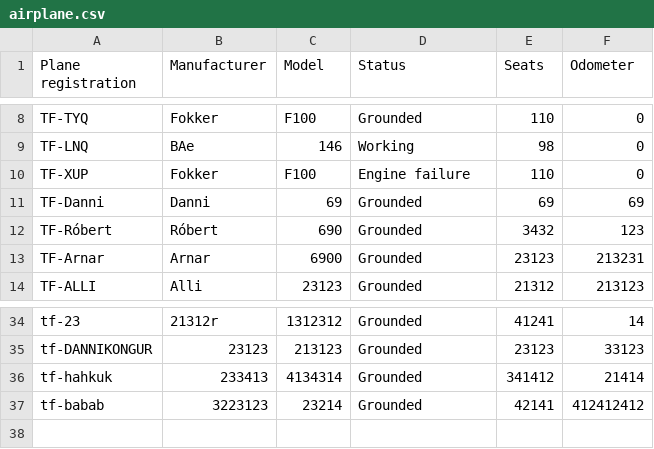
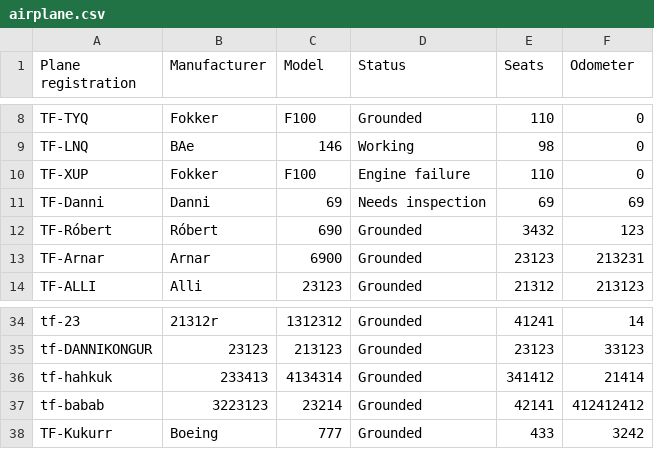
Before and after one commit to TheRobertSnow/HR_Dropouts, a CSV file: NaN_Air/DataFiles/airplane.csv, drawn as a sheet; only a part is shown, gaps mark what is left out.

```diff
--- a/NaN_Air/DataFiles/airplane.csv
+++ b/NaN_Air/DataFiles/airplane.csv
@@ -10,3 +10,3 @@ TF-LNQ,BAe,146,Working,98,0
 TF-XUP,Fokker,F100,Engine failure,110,0
-TF-Danni,Danni,69,Grounded,69,69
+TF-Danni,Danni,69,Needs inspection,69,69
 TF-Róbert,Róbert,690,Grounded,3432,123
@@ -37 +37,2 @@ tf-hahkuk,233413,4134314,Grounded,341412,21414
 tf-babab,3223123,23214,Grounded,42141,412412412
+TF-Kukurr,Boeing,777,Grounded,433,3242
```
Also changed, not shown: NaN_Air/DataFiles/flight.csv, NaN_Air/DataFiles/flightRoutes.csv, 5 other files.
